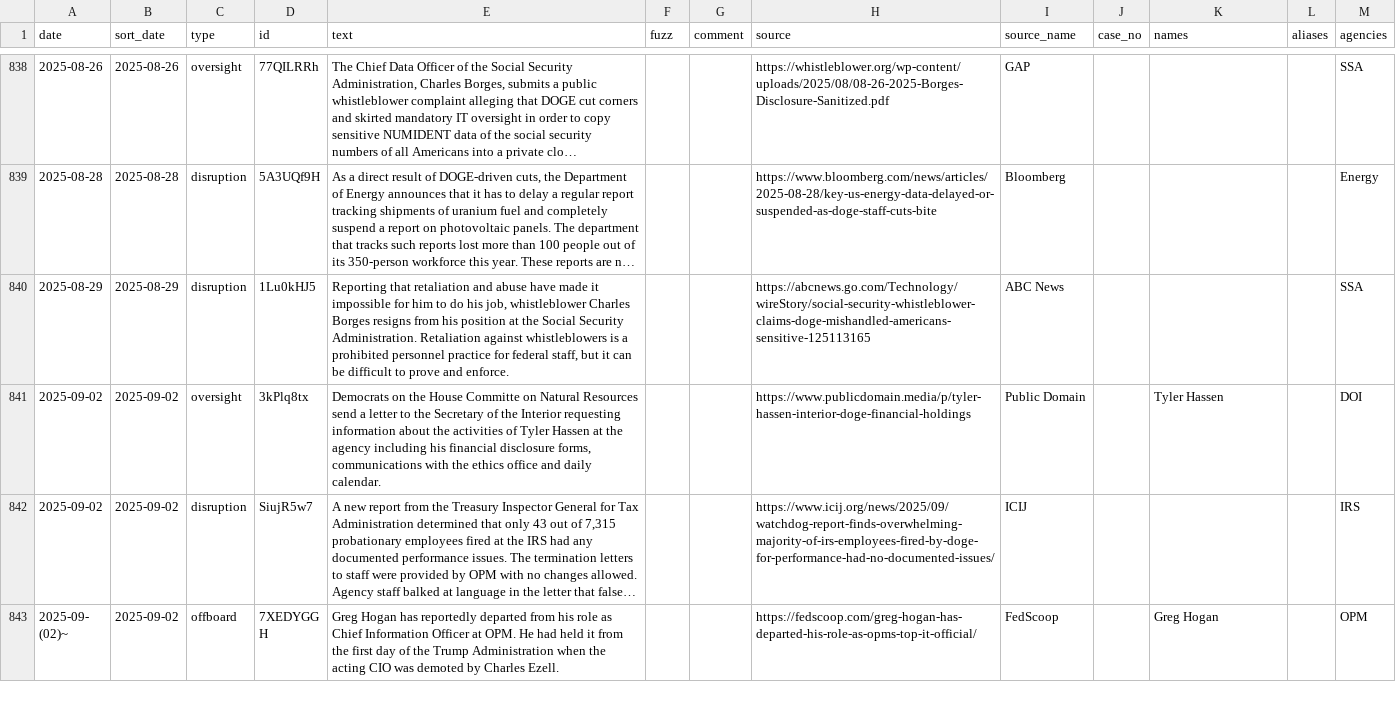
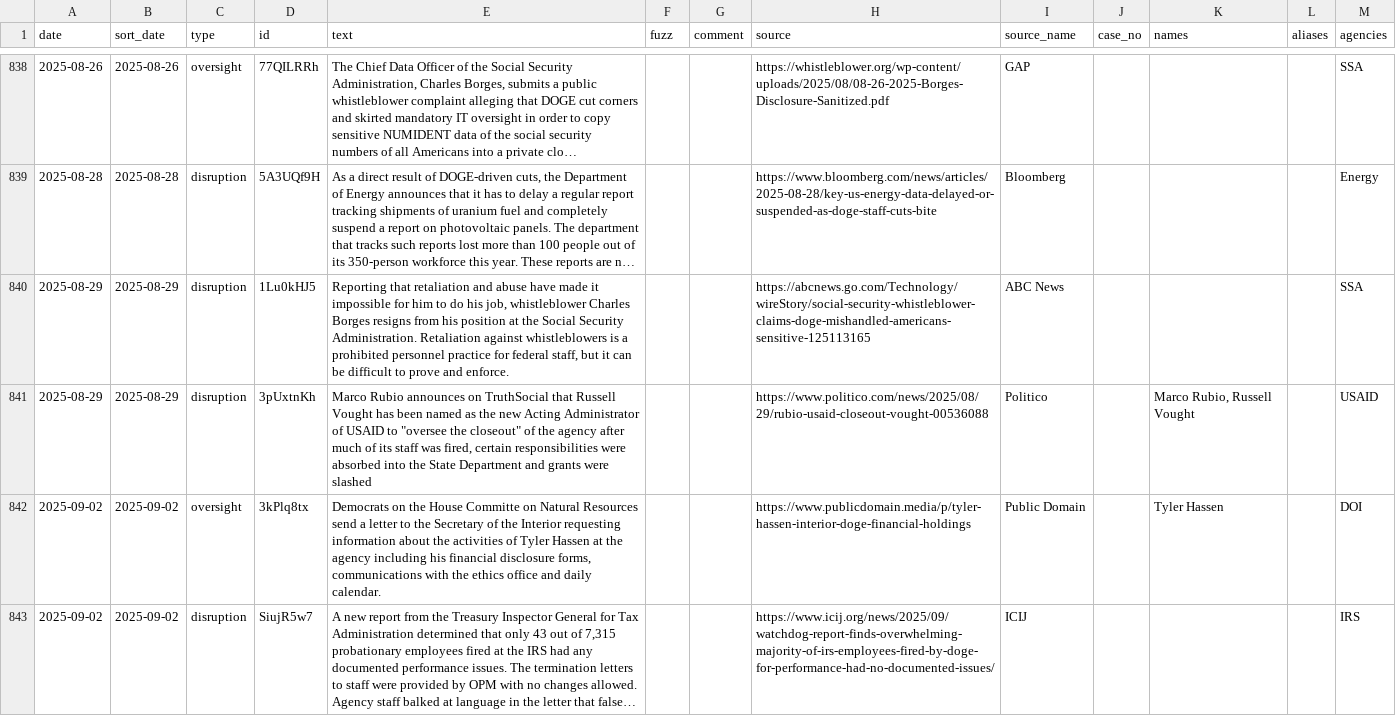
Before and after one commit to harrisj/doge_track, a CSV file: src/csv/events.csv, drawn as a sheet; only a part is shown, gaps mark what is left out; the shorter side is filled out with more unchanged rows; long unchanged cells end in …; the diff names each change by its address in the sheet, - before the commit and + after, or states it on an @@ line.

Commit message:
Fixing a lost event

```diff
--- a/src/csv/events.csv
+++ b/src/csv/events.csv
+row 841: 2025-08-29 | 2025-08-29 | disruption | 3pUxtnKh | Marco Rubio announces on TruthSocial that Russell Vought has been named as the new Acting Administrator of USAID to "oversee the closeout" of the agency after much of its staff was fired, certain responsibilities were absorbed into the State Department and grants were slashed |  |  | https://www.politico.com/news/2025/08/29/rubio-usaid-closeout-vought-00536088 | Politico |  | Marco Rubio, Russell Vought |  | USAID
```
Also changed, not shown: src/csv/agencies.csv, 1 other file.
